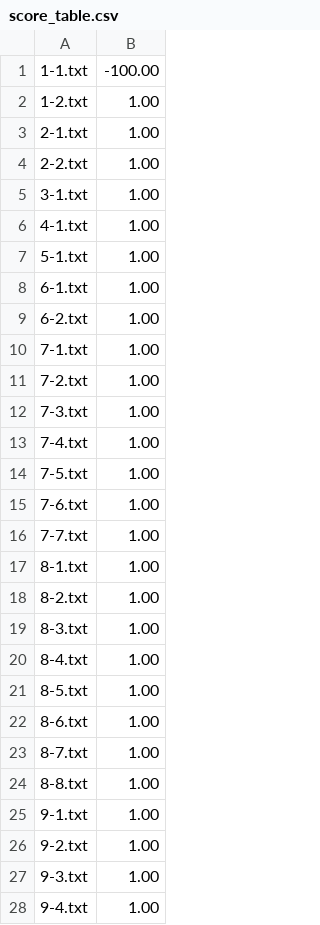
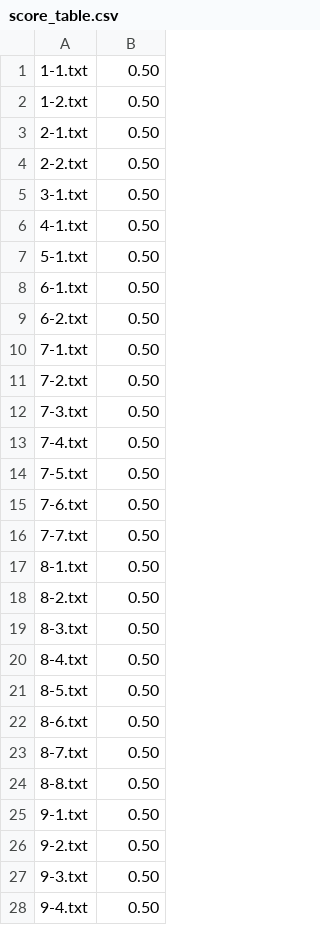
Before and after one commit to kyoodong/LinuxSystemProgramming1, a CSV file: score_table.csv, drawn as a sheet; only a part is shown; the diff covers the shown part only.

```diff
--- a/score_table.csv
+++ b/score_table.csv
@@ -1,28 +1,28 @@
-1-1.txt,-100.00
-1-2.txt,1.00
-2-1.txt,1.00
-2-2.txt,1.00
-3-1.txt,1.00
-4-1.txt,1.00
-5-1.txt,1.00
-6-1.txt,1.00
-6-2.txt,1.00
-7-1.txt,1.00
-7-2.txt,1.00
-7-3.txt,1.00
-7-4.txt,1.00
-7-5.txt,1.00
-7-6.txt,1.00
-7-7.txt,1.00
-8-1.txt,1.00
-8-2.txt,1.00
-8-3.txt,1.00
-8-4.txt,1.00
-8-5.txt,1.00
-8-6.txt,1.00
-8-7.txt,1.00
-8-8.txt,1.00
-9-1.txt,1.00
-9-2.txt,1.00
-9-3.txt,1.00
-9-4.txt,1.00
+1-1.txt,0.50
+1-2.txt,0.50
+2-1.txt,0.50
+2-2.txt,0.50
+3-1.txt,0.50
+4-1.txt,0.50
+5-1.txt,0.50
+6-1.txt,0.50
+6-2.txt,0.50
+7-1.txt,0.50
+7-2.txt,0.50
+7-3.txt,0.50
+7-4.txt,0.50
+7-5.txt,0.50
+7-6.txt,0.50
+7-7.txt,0.50
+8-1.txt,0.50
+8-2.txt,0.50
+8-3.txt,0.50
+8-4.txt,0.50
+8-5.txt,0.50
+8-6.txt,0.50
+8-7.txt,0.50
+8-8.txt,0.50
+9-1.txt,0.50
+9-2.txt,0.50
+9-3.txt,0.50
+9-4.txt,0.50
```
Also changed, not shown: 43 edited cells elsewhere in this file, score.csv, 5 other files.
